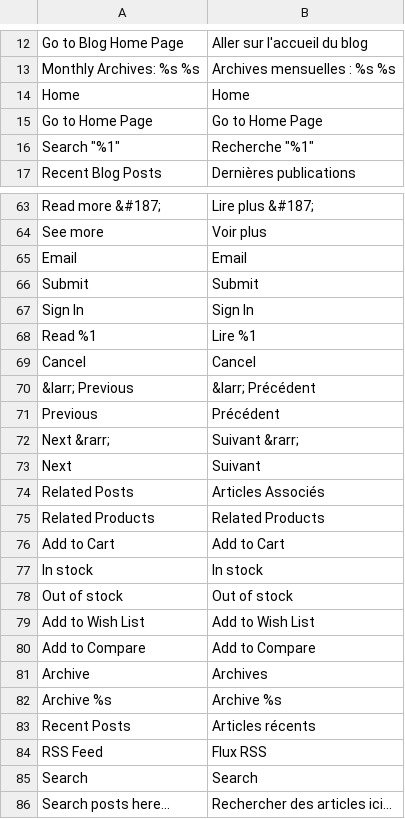
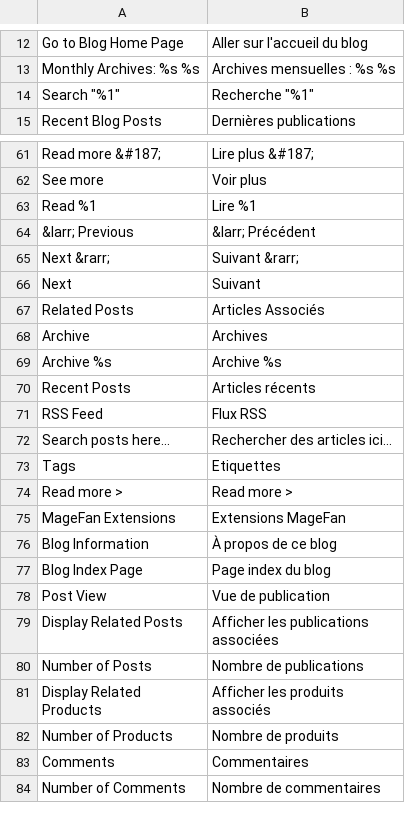
Before and after one commit to magefan/module-blog, a CSV file: i18n/fr_FR.csv, drawn as a sheet; only a part is shown, gaps mark what is left out; the shorter side is filled out with more unchanged rows; the diff names each change by its address in the sheet, - before the commit and + after, or states it on an @@ line.

```diff
--- a/i18n/fr_FR.csv
+++ b/i18n/fr_FR.csv
-row 14: Home | Home
-row 15: Go to Home Page | Go to Home Page
-row 65: Email | Email
-row 66: Submit | Submit
-row 67: Sign In | Sign In
-row 69: Cancel | Cancel
-row 71: Previous | Précédent
-row 75: Related Products | Related Products
-row 76: Add to Cart | Add to Cart
-row 77: In stock | In stock
-row 78: Out of stock | Out of stock
-row 79: Add to Wish List | Add to Wish List
-row 80: Add to Compare | Add to Compare
-row 85: Search | Search
```
Also changed, not shown: i18n/el_GR.csv, i18n/pl_PL.csv, 14 other files.
